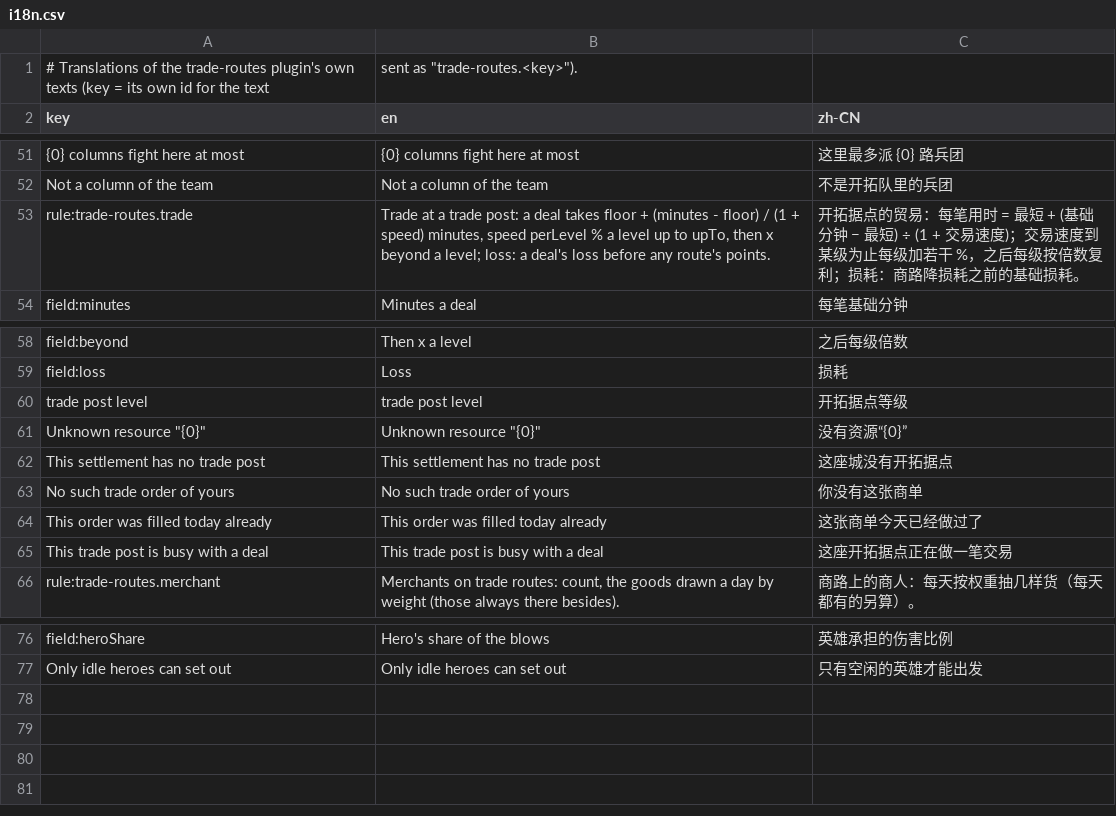
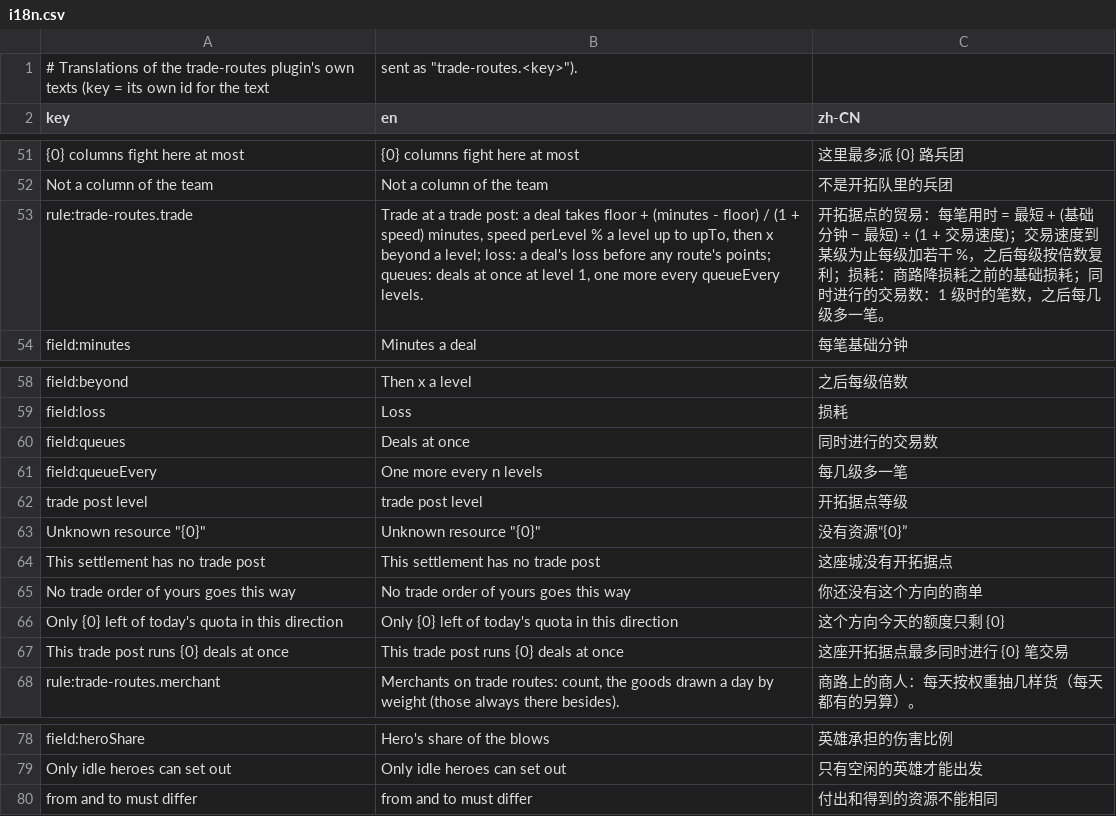
Before and after one commit to xczics/wargame, a CSV file: src/plugins/trade-routes/data/i18n.csv, drawn as a sheet; only a part is shown, gaps mark what is left out; removed rows and columns are numbered as before the commit, all else as after; the diff names each change by its address in the sheet, - before the commit and + after, or states it on an @@ line.

```diff
--- a/src/plugins/trade-routes/data/i18n.csv
+++ b/src/plugins/trade-routes/data/i18n.csv
-B53 (en): …any route's points.
+B53 (en): …any route's points; queues: deals at once at level 1, one more every queueEvery levels.
-C53 (zh-CN): …基础损耗。
+C53 (zh-CN): …基础损耗；同时进行的交易数：1 级时的笔数，之后每几级多一笔。
+row 60: field:queues | Deals at once | 同时进行的交易数
+row 61: field:queueEvery | One more every n levels | 每几级多一笔
-row 63: No such trade order of yours | No such trade order of yours | 你没有这张商单
-row 64: This order was filled today already | This order was filled today already | 这张商单今天已经做过了
-row 65: This trade post is busy with a deal | This trade post is busy with a deal | 这座开拓据点正在做一笔交易
+row 65: No trade order of yours goes this way | No trade order of yours goes this way | 你还没有这个方向的商单
+row 66: Only {0} left of today's quota in this direction | Only {0} left of today's quota in this direction | 这个方向今天的额度只剩 {0}
+row 67: This trade post runs {0} deals at once | This trade post runs {0} deals at once | 这座开拓据点最多同时进行 {0} 笔交易
+row 80: from and to must differ | from and to must differ | 付出和得到的资源不能相同
```
Also changed, not shown: src/plugins/trade-routes/data/rules.csv, 13 other files.
